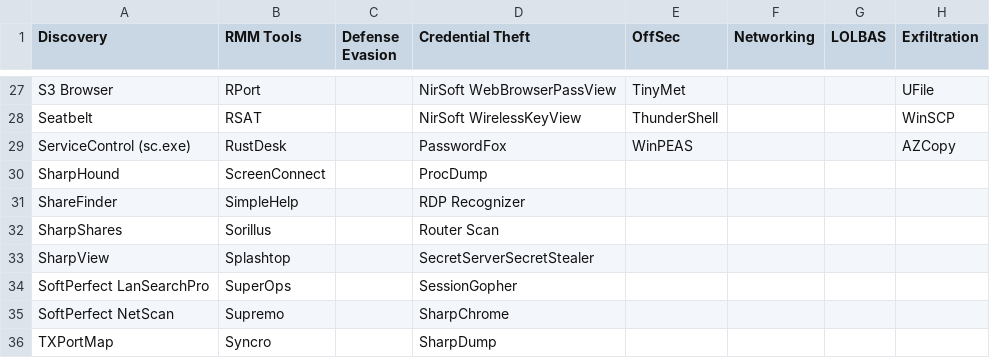
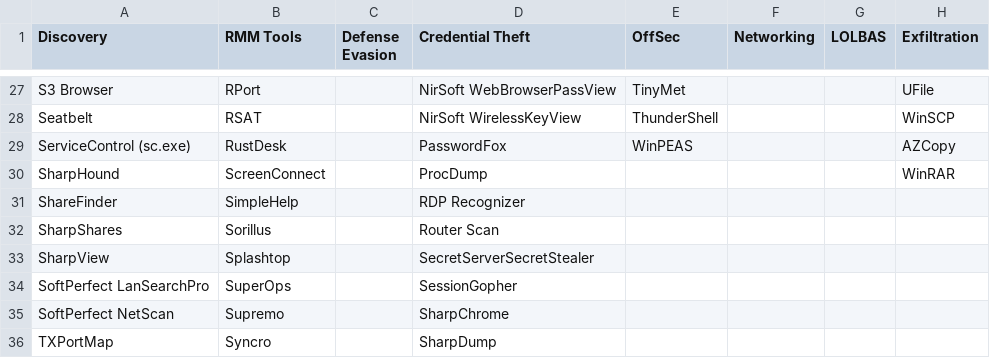
Before and after one commit to BushidoUK/Ransomware-Tool-Matrix, a CSV file: Tools/AllTools.csv, drawn as a sheet; only a part is shown, gaps mark what is left out.

Commit message:
Update Exfiltration.md

```diff
--- a/Tools/AllTools.csv
+++ b/Tools/AllTools.csv
@@ -29,3 +29,3 @@ Seatbelt,RSAT,,NirSoft WirelessKeyView,ThunderShell,,,WinSCP
 ServiceControl (sc.exe),RustDesk,,PasswordFox,WinPEAS,,,AZCopy
-SharpHound,ScreenConnect,,ProcDump,,,,
+SharpHound,ScreenConnect,,ProcDump,,,,WinRAR
 ShareFinder,SimpleHelp,,RDP Recognizer,,,,
```
Also changed, not shown: 2 other files.
